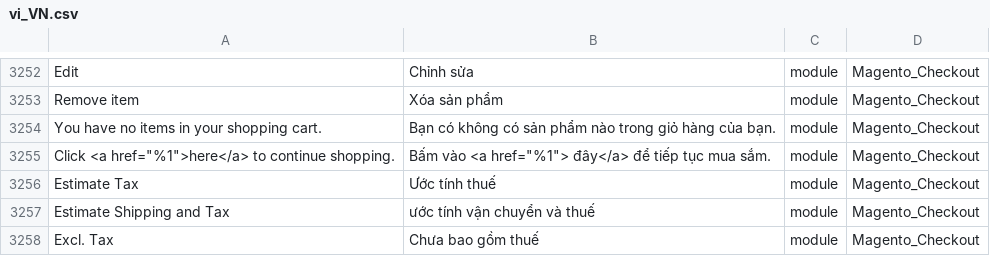
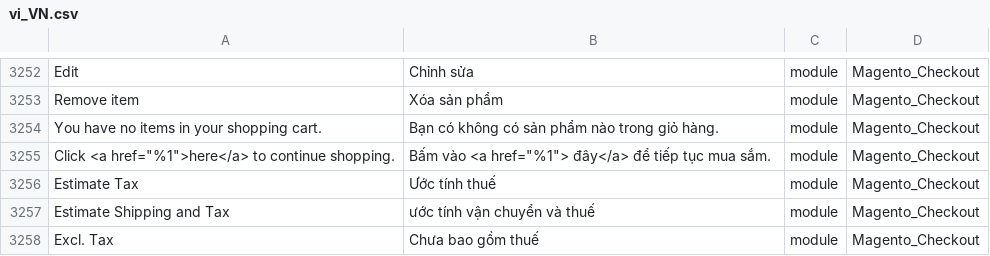
Before and after one commit to rosalynshop/rosalynshop, a CSV file: app/design/frontend/MageBig/martfury/layout01/i18n/vi_VN.csv, drawn as a sheet; only a part is shown, gaps mark what is left out; the diff names each change by its address in the sheet, - before the commit and + after, or states it on an @@ line.

```diff
--- a/app/design/frontend/MageBig/martfury/layout01/i18n/vi_VN.csv
+++ b/app/design/frontend/MageBig/martfury/layout01/i18n/vi_VN.csv
-B3254: …trong giỏ hàng của bạn.
+B3254: …trong giỏ hàng.
```
Also changed, not shown: app/code/Aheadworks/OneStepCheckout/i18n/vi_VN.csv, 4 other files.
